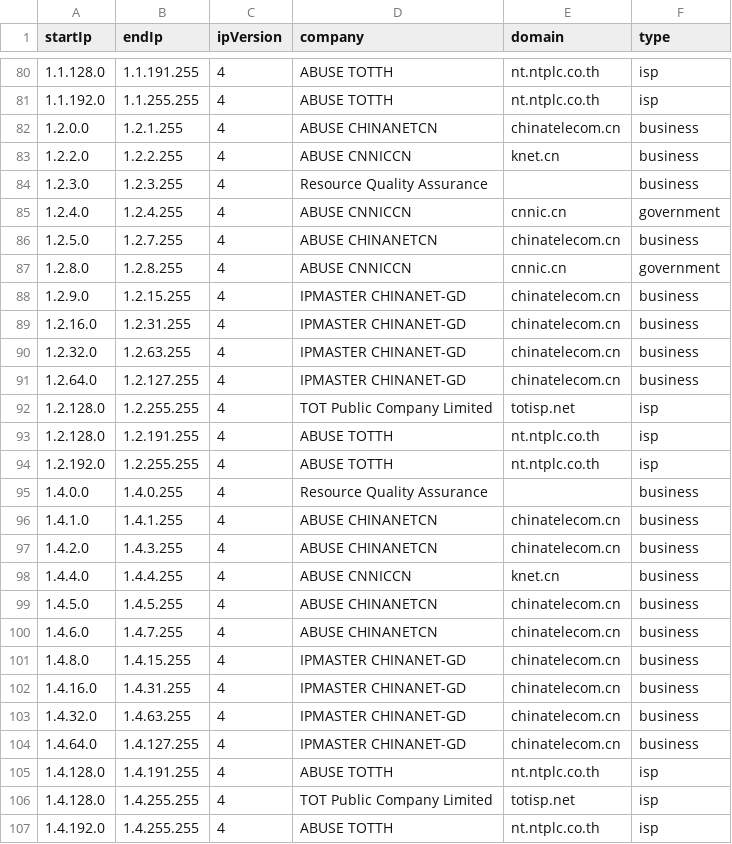
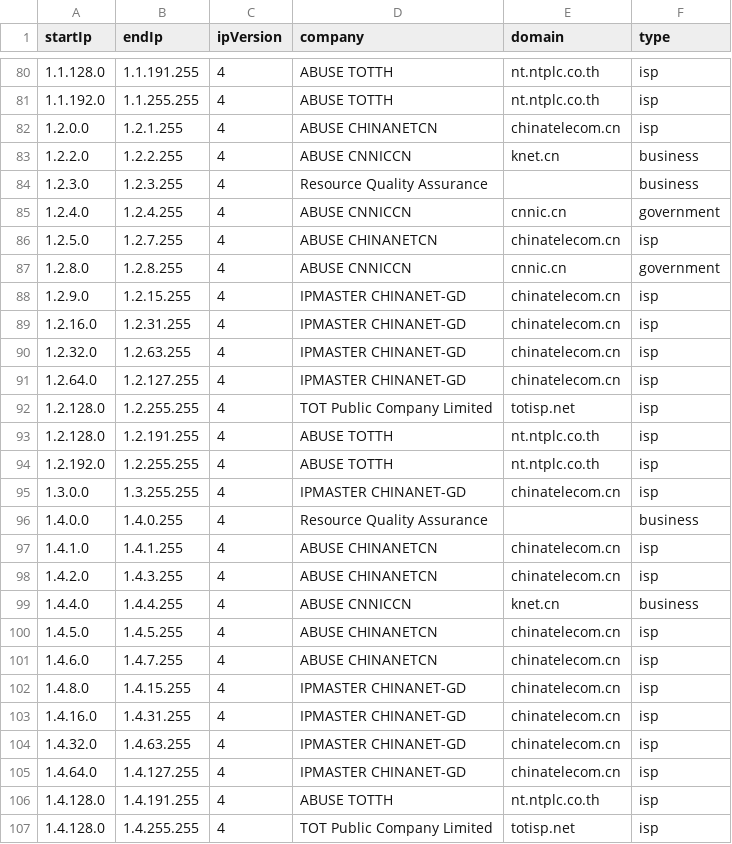
Before and after one commit to NikolaiT/IP-Address-API, a CSV file: databases/companySample.csv, drawn as a sheet; only a part is shown, gaps mark what is left out; the shorter side is filled out with more unchanged rows; the diff covers the shown part only.

```diff
--- a/databases/companySample.csv
+++ b/databases/companySample.csv
@@ -81,3 +81,3 @@ startIp,endIp,ipVersion,company,domain,type
 1.1.192.0,1.1.255.255,4,ABUSE TOTTH,nt.ntplc.co.th,isp
-1.2.0.0,1.2.1.255,4,ABUSE CHINANETCN,chinatelecom.cn,business
+1.2.0.0,1.2.1.255,4,ABUSE CHINANETCN,chinatelecom.cn,isp
 1.2.2.0,1.2.2.255,4,ABUSE CNNICCN,knet.cn,business
@@ -85,8 +85,8 @@ startIp,endIp,ipVersion,company,domain,type
 1.2.4.0,1.2.4.255,4,ABUSE CNNICCN,cnnic.cn,government
-1.2.5.0,1.2.7.255,4,ABUSE CHINANETCN,chinatelecom.cn,business
+1.2.5.0,1.2.7.255,4,ABUSE CHINANETCN,chinatelecom.cn,isp
 1.2.8.0,1.2.8.255,4,ABUSE CNNICCN,cnnic.cn,government
-1.2.9.0,1.2.15.255,4,IPMASTER CHINANET-GD,chinatelecom.cn,business
-1.2.16.0,1.2.31.255,4,IPMASTER CHINANET-GD,chinatelecom.cn,business
-1.2.32.0,1.2.63.255,4,IPMASTER CHINANET-GD,chinatelecom.cn,business
-1.2.64.0,1.2.127.255,4,IPMASTER CHINANET-GD,chinatelecom.cn,business
+1.2.9.0,1.2.15.255,4,IPMASTER CHINANET-GD,chinatelecom.cn,isp
+1.2.16.0,1.2.31.255,4,IPMASTER CHINANET-GD,chinatelecom.cn,isp
+1.2.32.0,1.2.63.255,4,IPMASTER CHINANET-GD,chinatelecom.cn,isp
+1.2.64.0,1.2.127.255,4,IPMASTER CHINANET-GD,chinatelecom.cn,isp
 1.2.128.0,1.2.255.255,4,TOT Public Company Limited,totisp.net,isp
@@ -94,12 +94,13 @@ startIp,endIp,ipVersion,company,domain,type
 1.2.192.0,1.2.255.255,4,ABUSE TOTTH,nt.ntplc.co.th,isp
+1.3.0.0,1.3.255.255,4,IPMASTER CHINANET-GD,chinatelecom.cn,isp
 1.4.0.0,1.4.0.255,4,Resource Quality Assurance,,business
-1.4.1.0,1.4.1.255,4,ABUSE CHINANETCN,chinatelecom.cn,business
-1.4.2.0,1.4.3.255,4,ABUSE CHINANETCN,chinatelecom.cn,business
+1.4.1.0,1.4.1.255,4,ABUSE CHINANETCN,chinatelecom.cn,isp
+1.4.2.0,1.4.3.255,4,ABUSE CHINANETCN,chinatelecom.cn,isp
 1.4.4.0,1.4.4.255,4,ABUSE CNNICCN,knet.cn,business
-1.4.5.0,1.4.5.255,4,ABUSE CHINANETCN,chinatelecom.cn,business
-1.4.6.0,1.4.7.255,4,ABUSE CHINANETCN,chinatelecom.cn,business
-1.4.8.0,1.4.15.255,4,IPMASTER CHINANET-GD,chinatelecom.cn,business
-1.4.16.0,1.4.31.255,4,IPMASTER CHINANET-GD,chinatelecom.cn,business
-1.4.32.0,1.4.63.255,4,IPMASTER CHINANET-GD,chinatelecom.cn,business
-1.4.64.0,1.4.127.255,4,IPMASTER CHINANET-GD,chinatelecom.cn,business
+1.4.5.0,1.4.5.255,4,ABUSE CHINANETCN,chinatelecom.cn,isp
+1.4.6.0,1.4.7.255,4,ABUSE CHINANETCN,chinatelecom.cn,isp
+1.4.8.0,1.4.15.255,4,IPMASTER CHINANET-GD,chinatelecom.cn,isp
+1.4.16.0,1.4.31.255,4,IPMASTER CHINANET-GD,chinatelecom.cn,isp
+1.4.32.0,1.4.63.255,4,IPMASTER CHINANET-GD,chinatelecom.cn,isp
+1.4.64.0,1.4.127.255,4,IPMASTER CHINANET-GD,chinatelecom.cn,isp
 1.4.128.0,1.4.191.255,4,ABUSE TOTTH,nt.ntplc.co.th,isp
```
Also changed, not shown: 1 added row, 2 removed rows and 18 edited cells elsewhere in this file, databases/HostingRangesIPv4-Sample.csv, databases/VPN-Database-Sample.csv, 14 other files.
